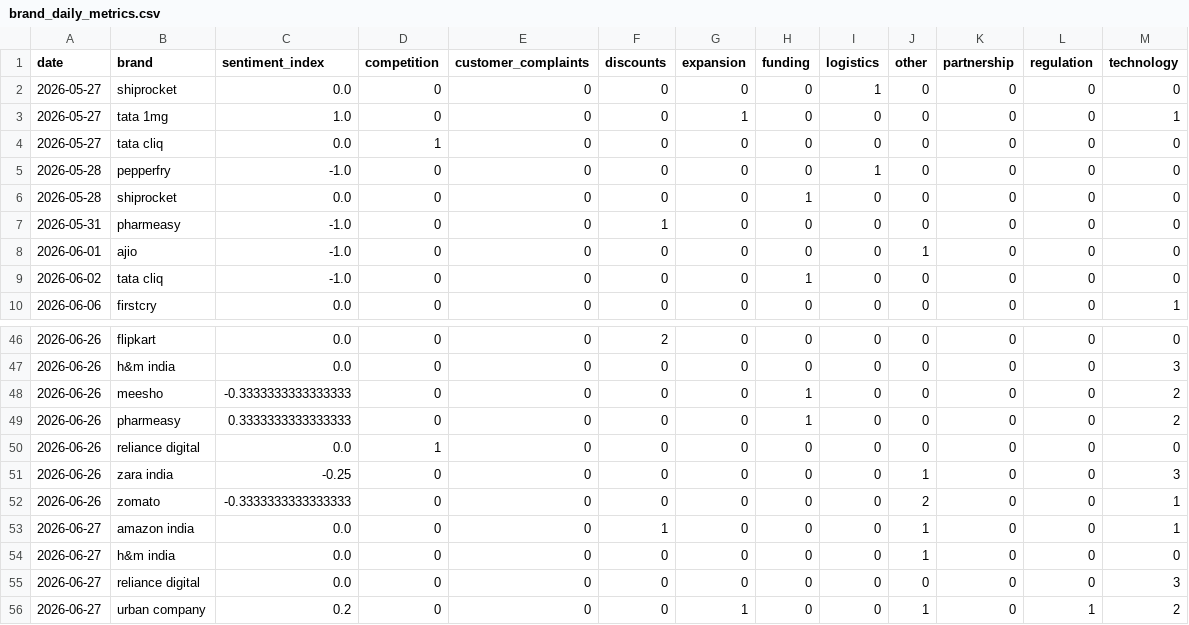
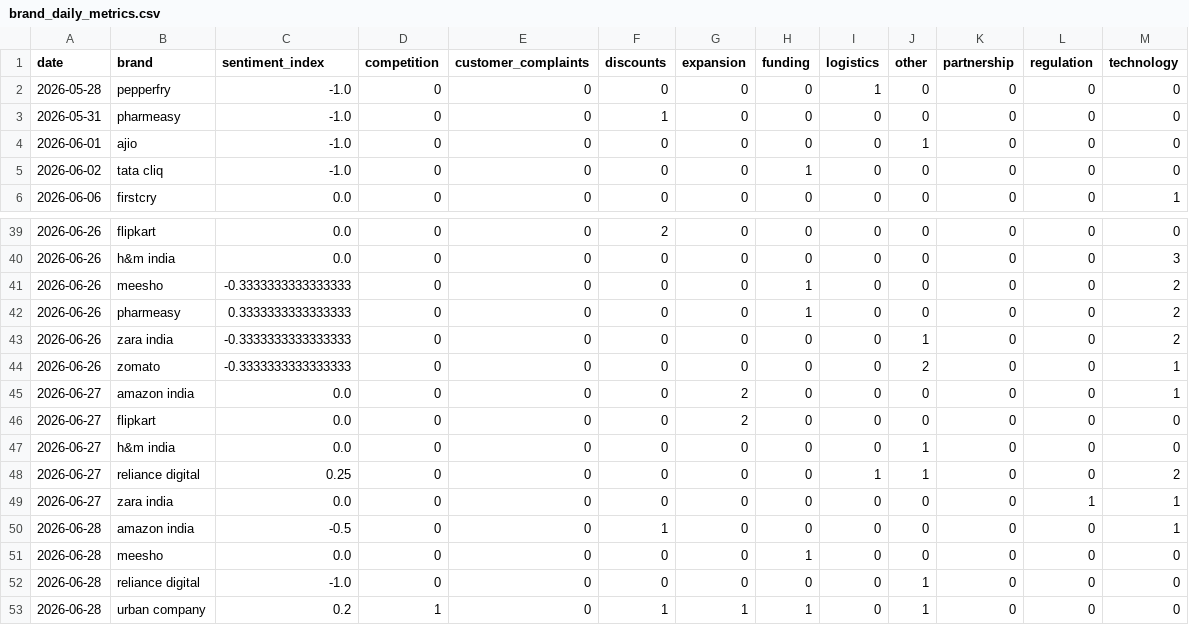
Before and after one commit to 2310Gayatri/AI-Ecommerce-Trend-Forecaster, a CSV file: data/processed/brand_daily_metrics.csv, drawn as a sheet; only a part is shown, gaps mark what is left out; the diff covers the shown part only.

```diff
--- a/data/processed/brand_daily_metrics.csv
+++ b/data/processed/brand_daily_metrics.csv
@@ -1,7 +1,3 @@
 date,brand,sentiment_index,competition,customer_complaints,discounts,expansion,funding,logistics,other,partnership,regulation,technology
-2026-05-27,shiprocket,0.0,0,0,0,0,0,1,0,0,0,0
-2026-05-27,tata 1mg,1.0,0,0,0,1,0,0,0,0,0,1
-2026-05-27,tata cliq,0.0,1,0,0,0,0,0,0,0,0,0
 2026-05-28,pepperfry,-1.0,0,0,0,0,0,1,0,0,0,0
-2026-05-28,shiprocket,0.0,0,0,0,0,1,0,0,0,0,0
 2026-05-31,pharmeasy,-1.0,0,0,1,0,0,0,0,0,0,0
@@ -49,8 +42,12 @@ date,brand,sentiment_index,competition,customer_complaints,discounts,expansion,f
 2026-06-26,pharmeasy,0.3333333333333333,0,0,0,0,1,0,0,0,0,2
-2026-06-26,reliance digital,0.0,1,0,0,0,0,0,0,0,0,0
-2026-06-26,zara india,-0.25,0,0,0,0,0,0,1,0,0,3
+2026-06-26,zara india,-0.3333333333333333,0,0,0,0,0,0,1,0,0,2
 2026-06-26,zomato,-0.3333333333333333,0,0,0,0,0,0,2,0,0,1
-2026-06-27,amazon india,0.0,0,0,1,0,0,0,1,0,0,1
+2026-06-27,amazon india,0.0,0,0,0,2,0,0,0,0,0,1
+2026-06-27,flipkart,0.0,0,0,0,2,0,0,0,0,0,0
 2026-06-27,h&m india,0.0,0,0,0,0,0,0,1,0,0,0
-2026-06-27,reliance digital,0.0,0,0,0,0,0,0,0,0,0,3
-2026-06-27,urban company,0.2,0,0,0,1,0,0,1,0,1,2
+2026-06-27,reliance digital,0.25,0,0,0,0,0,1,1,0,0,2
+2026-06-27,zara india,0.0,0,0,0,0,0,0,0,0,1,1
+2026-06-28,amazon india,-0.5,0,0,1,0,0,0,0,0,0,1
+2026-06-28,meesho,0.0,0,0,0,0,1,0,0,0,0,0
+2026-06-28,reliance digital,-1.0,0,0,0,0,0,0,1,0,0,0
+2026-06-28,urban company,0.2,1,0,1,1,1,0,1,0,0,0
```
Also changed, not shown: 3 removed rows and 5 edited cells elsewhere in this file, data/processed/daily_market_metrics.csv, data/processed/market_forecast_history.csv, 1 other file.
